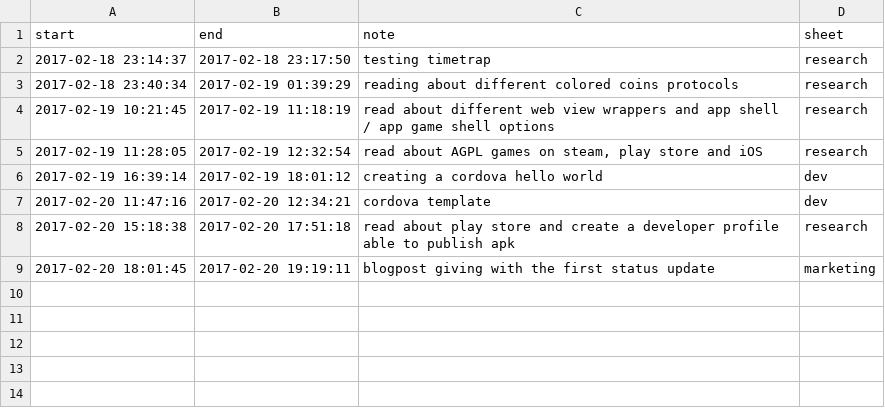
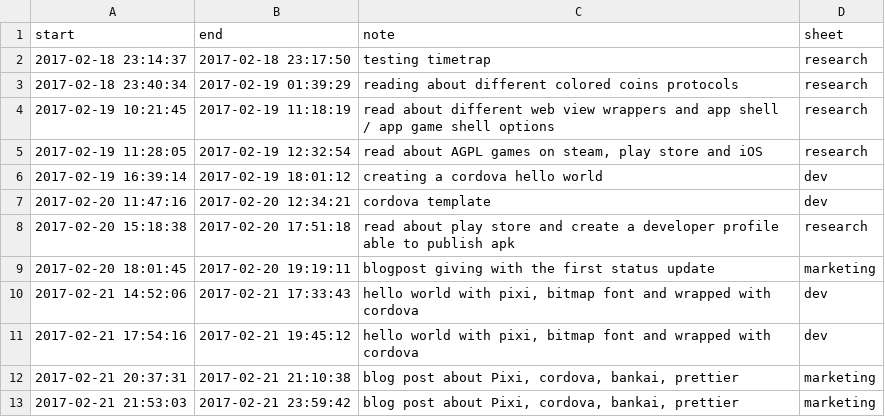
Before and after one commit to 20kbudget/expenses, a CSV file: fabricio.csv, drawn as a sheet.

```diff
--- a/fabricio.csv
+++ b/fabricio.csv
@@ -9 +9,5 @@ start,end,note,sheet
 "2017-02-20 18:01:45","2017-02-20 19:19:11","blogpost giving with the first status update","marketing"
+"2017-02-21 14:52:06","2017-02-21 17:33:43","hello world with pixi, bitmap font and wrapped with cordova","dev"
+"2017-02-21 17:54:16","2017-02-21 19:45:12","hello world with pixi, bitmap font and wrapped with cordova","dev"
+"2017-02-21 20:37:31","2017-02-21 21:10:38","blog post about Pixi, cordova, bankai, prettier","marketing"
+"2017-02-21 21:53:03","2017-02-21 23:59:42","blog post about Pixi, cordova, bankai, prettier","marketing"
```
Also changed, not shown: 1 other file.
